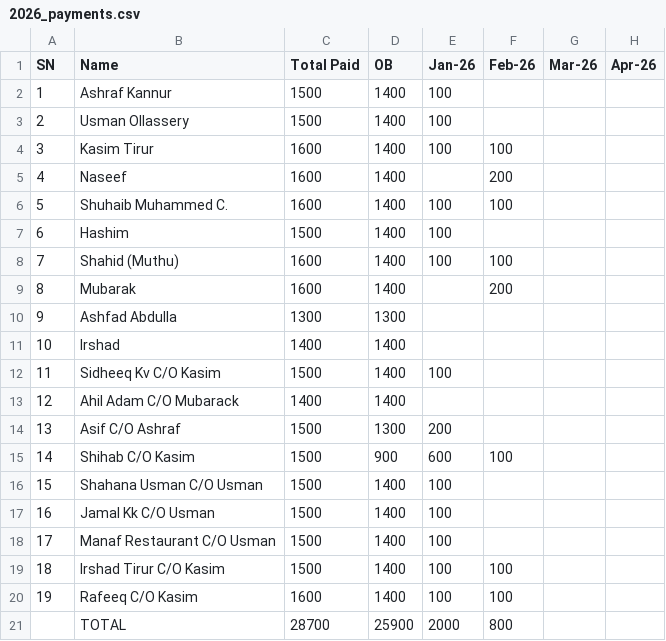
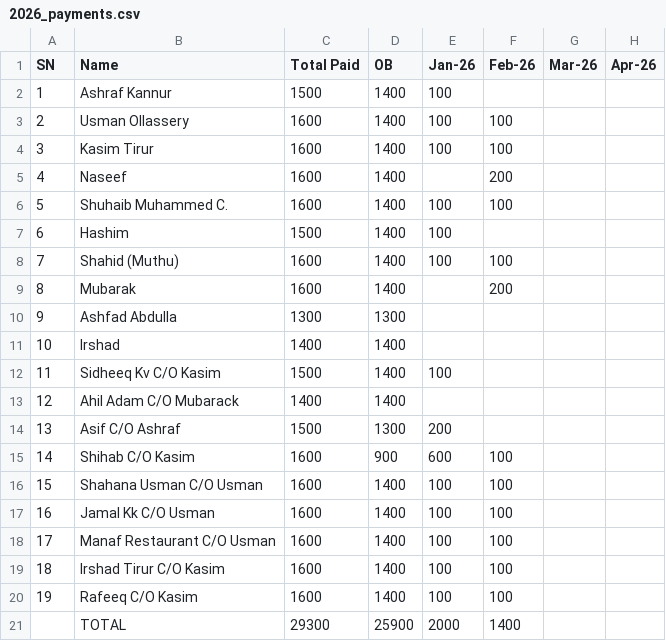
Before and after one commit to inventory-choco/avadhi-nidhi-v2, a CSV file: 2026_payments.csv, drawn as a sheet; only a part is shown; the diff names each change by its address in the sheet, - before the commit and + after, or states it on an @@ line.

Commit message:
PAYMENTS

```diff
--- a/2026_payments.csv
+++ b/2026_payments.csv
-C3 (Total Paid): 1500
+C3 (Total Paid): 1600
-F3 (Feb-26): (empty)
+F3 (Feb-26): 100
-C15:C19 (Total Paid): 1500
+C15:C19 (Total Paid): 1600
-F16:F18 (Feb-26): (empty)
+F16:F18 (Feb-26): 100
-C21 (Total Paid): 28700
+C21 (Total Paid): 29300
-F21 (Feb-26): 800
+F21 (Feb-26): 1400
```
Also changed, not shown: Loan.csv.
